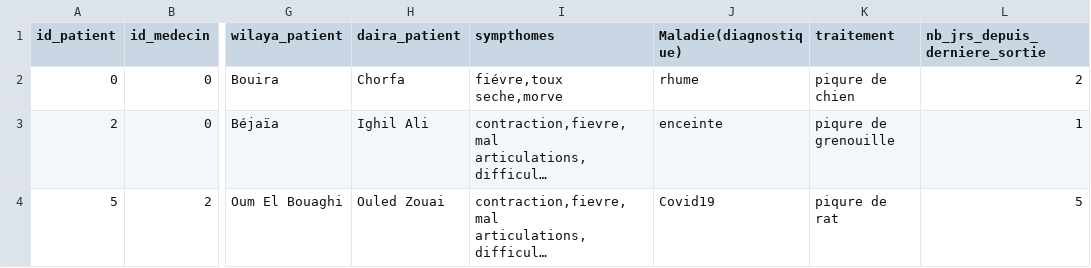
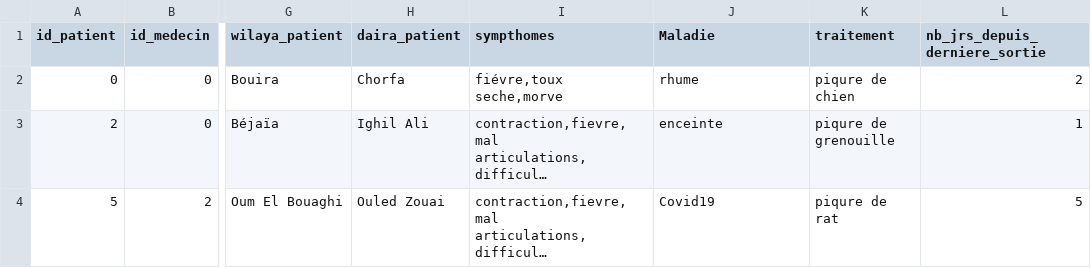
Before and after one commit to abdelhak2406/Projet-web-semantique, a CSV file: csv_reference.csv, drawn as a sheet; only a part is shown, gaps mark what is left out; long unchanged cells end in …; the diff names each change by its address in the sheet, - before the commit and + after, or states it on an @@ line.

```diff
--- a/csv_reference.csv
+++ b/csv_reference.csv
-J1: Maladie(diagnostique)
+J1: Maladie
```
Also changed, not shown: 6 other files.
